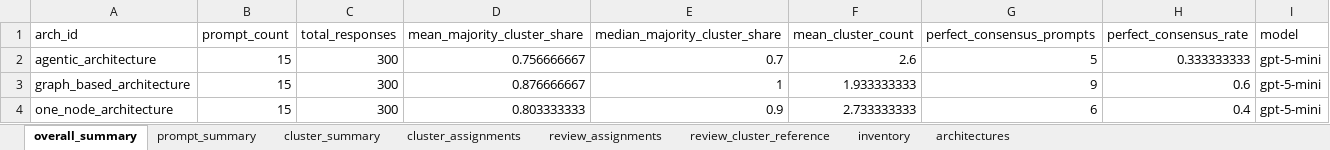
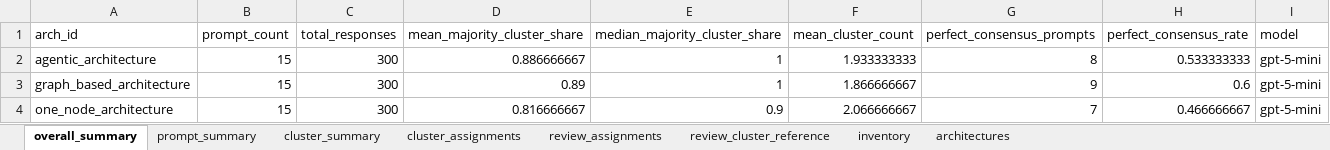
Before and after one commit to miso-booster/senpai-experiments, an Excel workbook: out/RQ3_clustering/RQ3_clustering_manifest.xlsx, sheet overall_summary, drawn as a sheet; values as stored, in another font and other column widths than the file's, no borders; the diff names each change by its address in the sheet, - before the commit and + after, or states it on an @@ line.

Commit message:
better prompt

```diff
--- a/out/RQ3_clustering/RQ3_clustering_manifest.xlsx (sheet overall_summary)
+++ b/out/RQ3_clustering/RQ3_clustering_manifest.xlsx (sheet overall_summary)
-D2 (mean_majority_cluster_share): 0.756666667
+D2 (mean_majority_cluster_share): 0.886666667
-E2 (median_majority_cluster_share): 0.7
+E2 (median_majority_cluster_share): 1
-F2 (mean_cluster_count): 2.6
+F2 (mean_cluster_count): 1.933333333
-G2 (perfect_consensus_prompts): 5
+G2 (perfect_consensus_prompts): 8
-H2 (perfect_consensus_rate): 0.333333333
+H2 (perfect_consensus_rate): 0.533333333
-D3 (mean_majority_cluster_share): 0.876666667
+D3 (mean_majority_cluster_share): 0.89
-F3 (mean_cluster_count): 1.933333333
+F3 (mean_cluster_count): 1.866666667
-D4 (mean_majority_cluster_share): 0.803333333
+D4 (mean_majority_cluster_share): 0.816666667
-F4 (mean_cluster_count): 2.733333333
+F4 (mean_cluster_count): 2.066666667
-G4 (perfect_consensus_prompts): 6
+G4 (perfect_consensus_prompts): 7
-H4 (perfect_consensus_rate): 0.4
+H4 (perfect_consensus_rate): 0.466666667
```
Also changed, not shown: sheet cluster_summary, sheet cluster_assignments, sheet review_assignments, sheet review_cluster_reference, sheet prompt_summary, sheet architectures, out/RQ3_clustering/RQ3_clustering_review_template.xlsx, out/RQ3_clustering/agentic_architecture_answer_clustering.xlsx, 48 other files.
